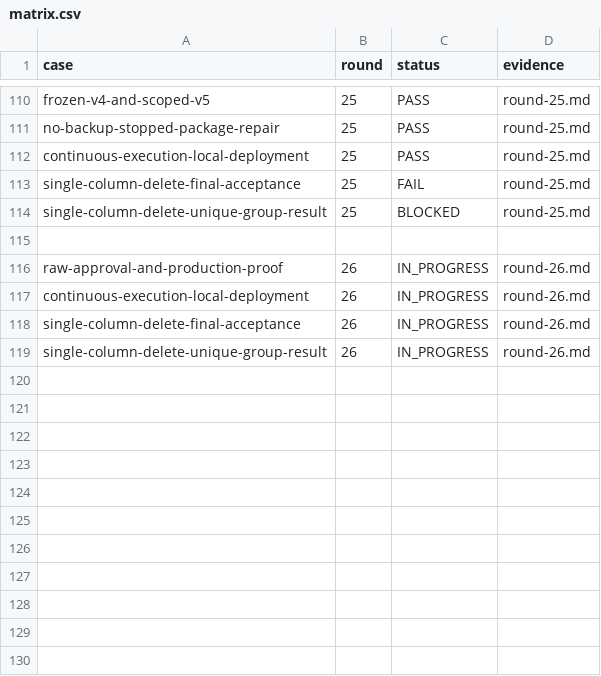
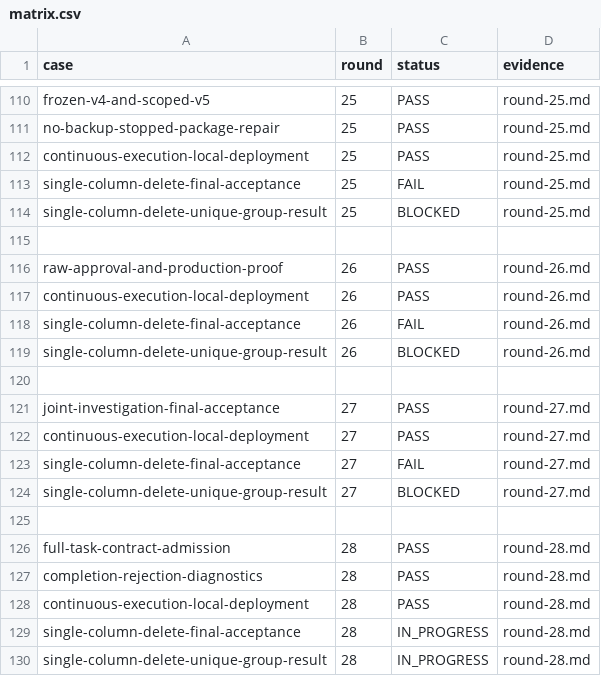
Before and after one commit to HiQ-AI/dingtalk-dsh-assistant, a CSV file: docs/acceptance/board-loading-session-repair/matrix.csv, drawn as a sheet; only a part is shown, gaps mark what is left out.

```diff
--- a/docs/acceptance/board-loading-session-repair/matrix.csv
+++ b/docs/acceptance/board-loading-session-repair/matrix.csv
@@ -115,5 +115,16 @@ single-column-delete-unique-group-result,25,BLOCKED,round-25.md
 
-raw-approval-and-production-proof,26,IN_PROGRESS,round-26.md
-continuous-execution-local-deployment,26,IN_PROGRESS,round-26.md
-single-column-delete-final-acceptance,26,IN_PROGRESS,round-26.md
-single-column-delete-unique-group-result,26,IN_PROGRESS,round-26.md
+raw-approval-and-production-proof,26,PASS,round-26.md
+continuous-execution-local-deployment,26,PASS,round-26.md
+single-column-delete-final-acceptance,26,FAIL,round-26.md
+single-column-delete-unique-group-result,26,BLOCKED,round-26.md
+
+joint-investigation-final-acceptance,27,PASS,round-27.md
+continuous-execution-local-deployment,27,PASS,round-27.md
+single-column-delete-final-acceptance,27,FAIL,round-27.md
+single-column-delete-unique-group-result,27,BLOCKED,round-27.md
+
+full-task-contract-admission,28,PASS,round-28.md
+completion-rejection-diagnostics,28,PASS,round-28.md
+continuous-execution-local-deployment,28,PASS,round-28.md
+single-column-delete-final-acceptance,28,IN_PROGRESS,round-28.md
+single-column-delete-unique-group-result,28,IN_PROGRESS,round-28.md
```
Also changed, not shown: 15 other files.
